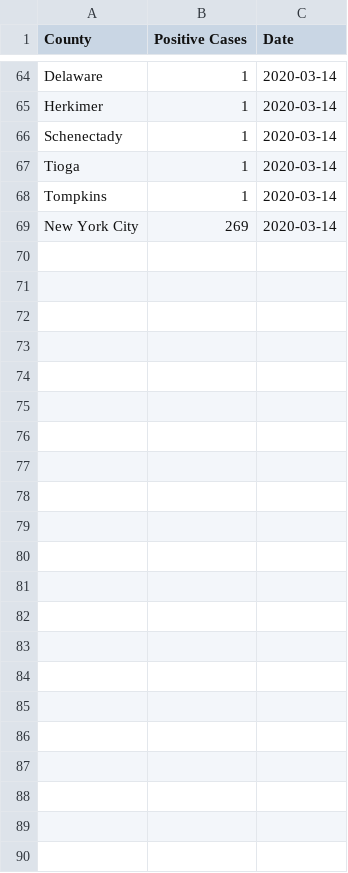
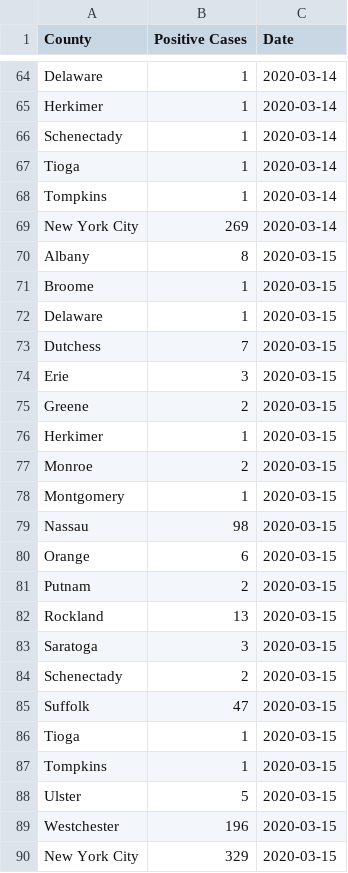
Before and after one commit to Suemarquez/covid_nys, a CSV file: data/covid_time_series/covid_time_series.csv, drawn as a sheet; only a part is shown, gaps mark what is left out; the diff names each change by its address in the sheet, - before the commit and + after, or states it on an @@ line.

```diff
--- a/data/covid_time_series/covid_time_series.csv
+++ b/data/covid_time_series/covid_time_series.csv
+row 70: Albany | 8 | 2020-03-15
+row 71: Broome | 1 | 2020-03-15
+row 72: Delaware | 1 | 2020-03-15
+row 73: Dutchess | 7 | 2020-03-15
+row 74: Erie | 3 | 2020-03-15
+row 75: Greene | 2 | 2020-03-15
+row 76: Herkimer | 1 | 2020-03-15
+row 77: Monroe | 2 | 2020-03-15
+row 78: Montgomery | 1 | 2020-03-15
+row 79: Nassau | 98 | 2020-03-15
+row 80: Orange | 6 | 2020-03-15
+row 81: Putnam | 2 | 2020-03-15
+row 82: Rockland | 13 | 2020-03-15
+row 83: Saratoga | 3 | 2020-03-15
+row 84: Schenectady | 2 | 2020-03-15
+row 85: Suffolk | 47 | 2020-03-15
+row 86: Tioga | 1 | 2020-03-15
+row 87: Tompkins | 1 | 2020-03-15
+row 88: Ulster | 5 | 2020-03-15
+row 89: Westchester | 196 | 2020-03-15
+row 90: New York City | 329 | 2020-03-15
```
Also changed, not shown: 3 other files.
